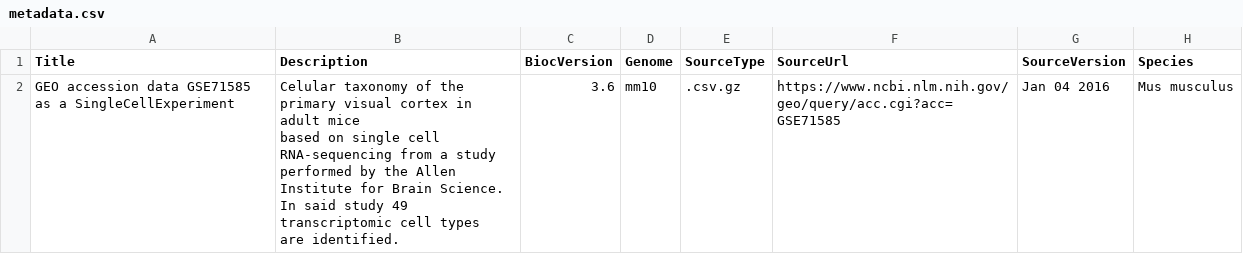
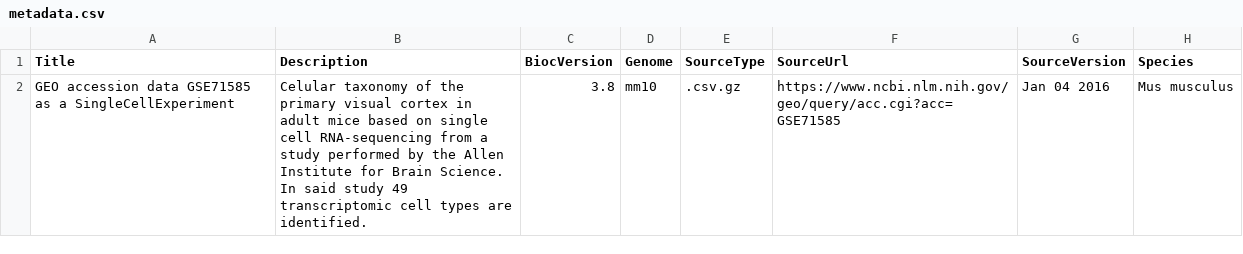
Before and after one commit to diogo-branco/allenpvc, a CSV file: inst/extdata/metadata.csv, drawn as a sheet; only a part is shown; the diff names each change by its address in the sheet, - before the commit and + after, or states it on an @@ line.

Commit message:
Minor fixes to comply with reviews from Bioconductor/Contributions#751
Remove unnecessary `query` call. Add `sessionInfo()` and
`Installtion` sections to the vignette. Update 'metadata.csv' by
running 'make-metadata.R'.

```diff
--- a/inst/extdata/metadata.csv
+++ b/inst/extdata/metadata.csv
-B2 (Description): …are identified.
+B2 (Description): …are identified.
-C2 (BiocVersion): 3.6
+C2 (BiocVersion): 3.8
```
Also changed, not shown: 3 other files.
